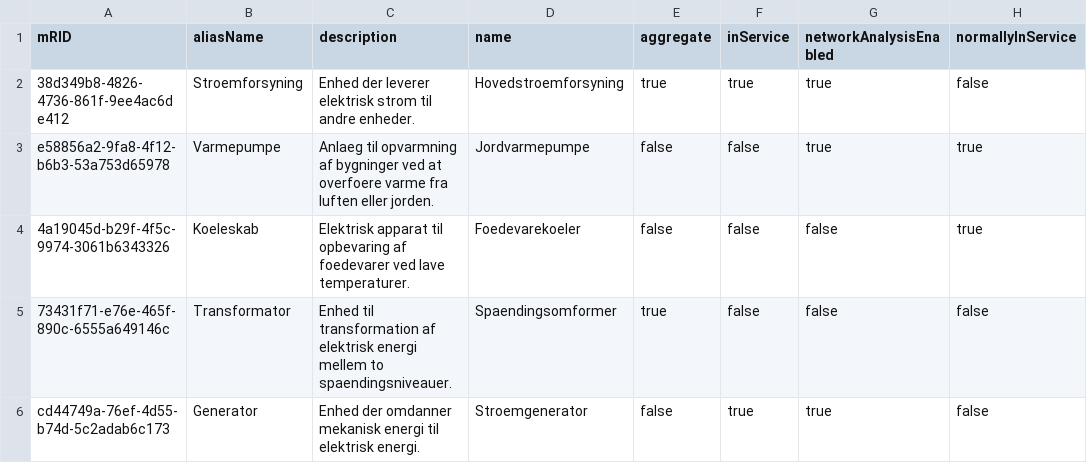
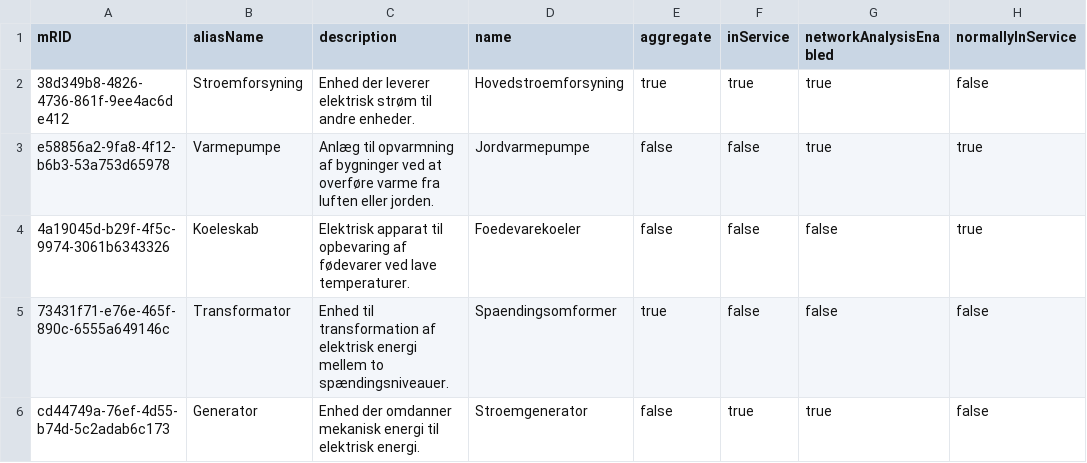
Before and after one commit to Frederikh1/cim_ontology, a CSV file: CIM_Data/Equipment.csv, drawn as a sheet; only a part is shown; the diff names each change by its address in the sheet, - before the commit and + after, or states it on an @@ line.

Commit message:
Update Equipment.csv

```diff
--- a/CIM_Data/Equipment.csv
+++ b/CIM_Data/Equipment.csv
-C2 (description): …leverer elektrisk strom til andre…
+C2 (description): …leverer elektrisk strøm til andre…
-C3 (description): Anlaeg til opvarmning af bygninger ved at overfoere varme fra…
+C3 (description): Anlæg til opvarmning af bygninger ved at overføre varme fra…
-C4 (description): …opbevaring af foedevarer ved lave…
+C4 (description): …opbevaring af fødevarer ved lave…
-C5 (description): …mellem to spaendingsniveauer.
+C5 (description): …mellem to spændingsniveauer.
```
